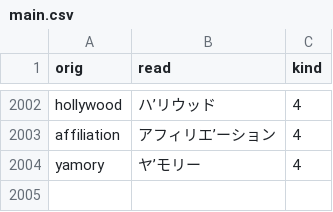
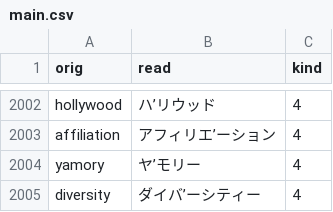
Before and after one commit to actlaboratory/HISS-dictionary, a CSV file: main.csv, drawn as a sheet; only a part is shown, gaps mark what is left out; the diff names each change by its address in the sheet, - before the commit and + after, or states it on an @@ line.

Commit message:
Add diversity

```diff
--- a/main.csv
+++ b/main.csv
+row 2005: diversity | ダイバ’ーシティー | 4
```
